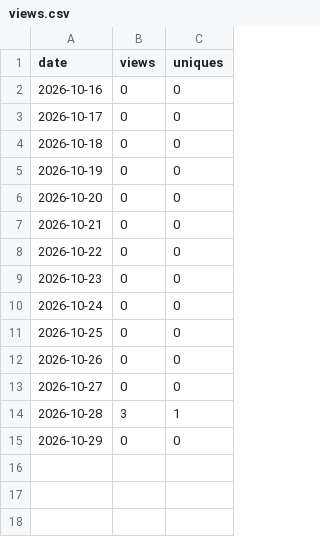
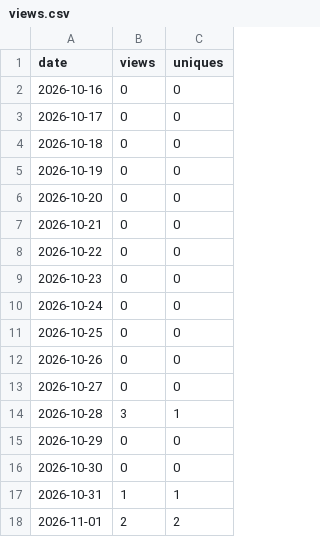
Before and after one commit to mkitchingh/registration-relay-selfhost, a CSV file: stats/views.csv, drawn as a sheet.

```diff
--- a/stats/views.csv
+++ b/stats/views.csv
@@ -15 +15,4 @@ date,views,uniques
 2026-10-29,0,0
+2026-10-30,0,0
+2026-10-31,1,1
+2026-11-01,2,2
```
Also changed, not shown: 1 other file.
